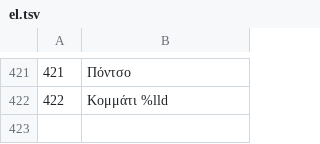
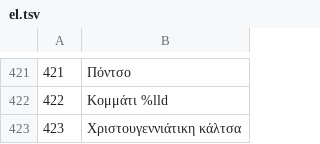
Before and after one commit to jackwallner/knit, a TSV file: scripts/l10n/el.tsv, drawn as a sheet; only a part is shown, gaps mark what is left out.

```diff
--- a/scripts/l10n/el.tsv
+++ b/scripts/l10n/el.tsv
@@ -422 +422,2 @@
 422	Κομμάτι %lld
+423	Χριστουγεννιάτικη κάλτσα
```
Also changed, not shown: scripts/l10n/kn.tsv, scripts/l10n/ml.tsv, 51 other files.
